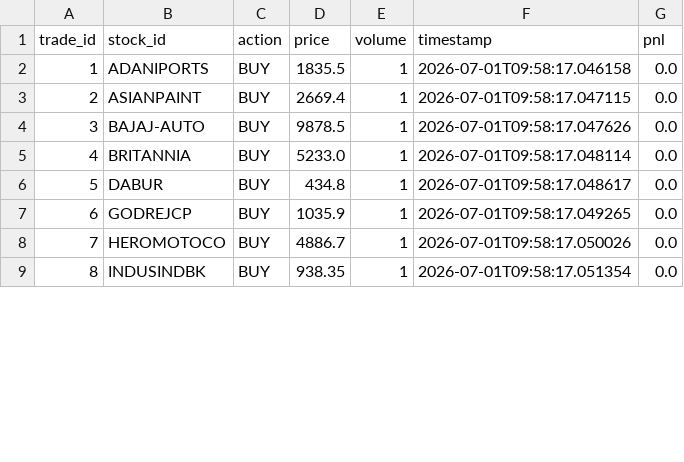
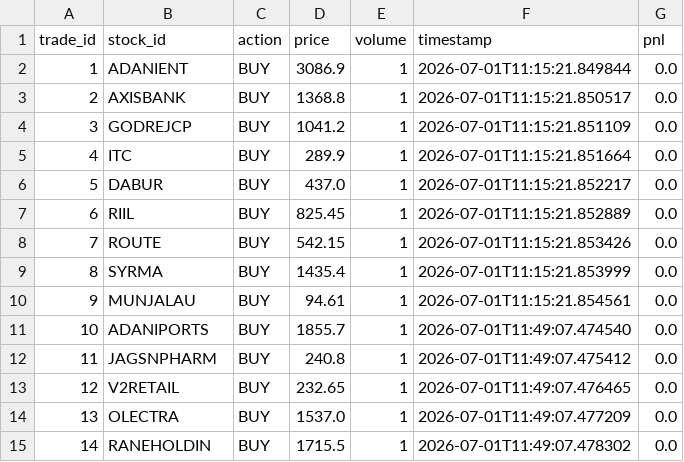
Before and after one commit to suganyatrader/Sid, a CSV file: data/trade_logs.csv, drawn as a sheet; only a part is shown; addresses are those after the commit; the diff covers the shown part only; the diff names each change by its address in the sheet, - before the commit and + after, or states it on an @@ line.

```diff
--- a/data/trade_logs.csv
+++ b/data/trade_logs.csv
-B2 (stock_id): ADANIPORTS
+B2 (stock_id): ADANIENT
-D2 (price): 1835.5
+D2 (price): 3086.9
-F2 (timestamp): 2026-07-01T09:58:17.046158
+F2 (timestamp): 2026-07-01T11:15:21.849844
-B3 (stock_id): ASIANPAINT
+B3 (stock_id): AXISBANK
-D3 (price): 2669.4
+D3 (price): 1368.8
-F3 (timestamp): 2026-07-01T09:58:17.047115
+F3 (timestamp): 2026-07-01T11:15:21.850517
-B4 (stock_id): BAJAJ-AUTO
+B4 (stock_id): GODREJCP
-D4 (price): 9878.5
+D4 (price): 1041.2
-F4 (timestamp): 2026-07-01T09:58:17.047626
+F4 (timestamp): 2026-07-01T11:15:21.851109
-B5 (stock_id): BRITANNIA
+B5 (stock_id): ITC
-D5 (price): 5233.0
+D5 (price): 289.9
-F5 (timestamp): 2026-07-01T09:58:17.048114
+F5 (timestamp): 2026-07-01T11:15:21.851664
-D6 (price): 434.8
+D6 (price): 437.0
-F6 (timestamp): 2026-07-01T09:58:17.048617
+F6 (timestamp): 2026-07-01T11:15:21.852217
+row 7: 6 | RIIL | BUY | 825.45 | 1 | 2026-07-01T11:15:21.852889 | 0.0
@@ column A (trade_id) renumbered between rows 8 and 27 @@
-B8 (stock_id): GODREJCP
+B8 (stock_id): ROUTE
-D8 (price): 1035.9
+D8 (price): 542.15
-F8 (timestamp): 2026-07-01T09:58:17.049265
+F8 (timestamp): 2026-07-01T11:15:21.853426
+row 9: 8 | SYRMA | BUY | 1435.4 | 1 | 2026-07-01T11:15:21.853999 | 0.0
+row 10: 9 | MUNJALAU | BUY | 94.61 | 1 | 2026-07-01T11:15:21.854561 | 0.0
+row 11: 10 | ADANIPORTS | BUY | 1855.7 | 1 | 2026-07-01T11:49:07.474540 | 0.0
+row 12: 11 | JAGSNPHARM | BUY | 240.8 | 1 | 2026-07-01T11:49:07.475412 | 0.0
+row 13: 12 | V2RETAIL | BUY | 232.65 | 1 | 2026-07-01T11:49:07.476465 | 0.0
-B14 (stock_id): HEROMOTOCO
+B14 (stock_id): OLECTRA
-D14 (price): 4886.7
+D14 (price): 1537.0
-F14 (timestamp): 2026-07-01T09:58:17.050026
+F14 (timestamp): 2026-07-01T11:49:07.477209
-B15 (stock_id): INDUSINDBK
+B15 (stock_id): RANEHOLDIN
-D15 (price): 938.35
+D15 (price): 1715.5
-F15 (timestamp): 2026-07-01T09:58:17.051354
+F15 (timestamp): 2026-07-01T11:49:07.478302
```
Also changed, not shown: 3 added rows and 29 edited cells elsewhere in this file, 6 other files.
